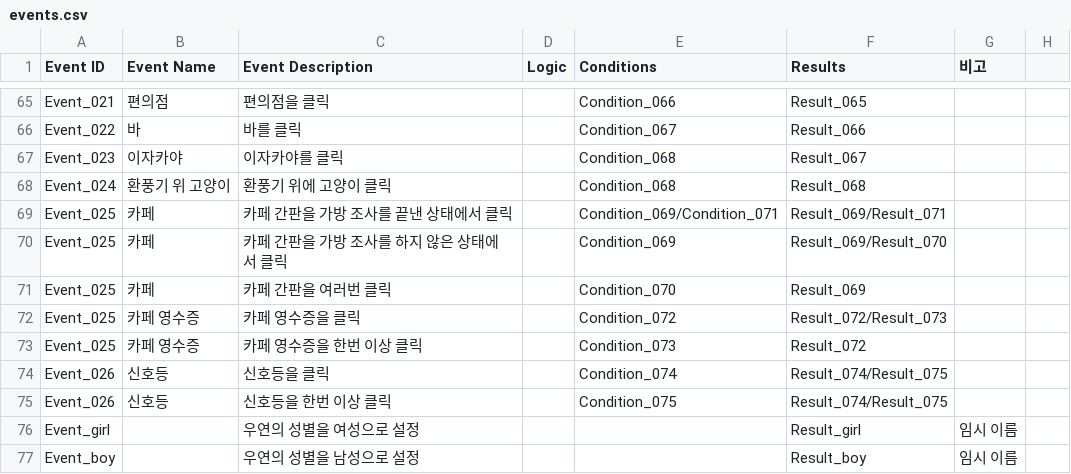
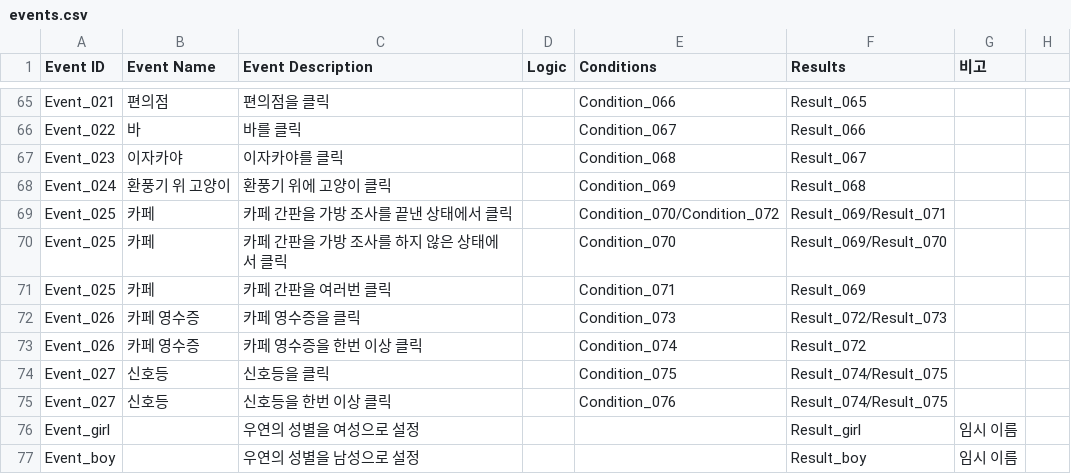
Before and after one commit to ollan365/Fate, a CSV file: Assets/Resources/Datas/events.csv, drawn as a sheet; only a part is shown, gaps mark what is left out.

```diff
--- a/Assets/Resources/Datas/events.csv
+++ b/Assets/Resources/Datas/events.csv
@@ -67,10 +67,10 @@ Event_022,바,바를 클릭,,Condition_067,Result_066,,
 Event_023,이자카야,이자카야를 클릭,,Condition_068,Result_067,,
-Event_024,환풍기 위 고양이,환풍기 위에 고양이 클릭,,Condition_068,Result_068,,
-Event_025,카페,카페 간판을 가방 조사를 끝낸 상태에서 클릭,,Condition_069/Condition_071,Result_069/Result_071,,
-Event_025,카페,카페 간판을 가방 조사를 하지 않은 상태에서 클릭,,Condition_069,Result_069/Result_070,,
-Event_025,카페,카페 간판을 여러번 클릭,,Condition_070,Result_069,,
-Event_025,카페 영수증,카페 영수증을 클릭,,Condition_072,Result_072/Result_073,,
-Event_025,카페 영수증,카페 영수증을 한번 이상 클릭,,Condition_073,Result_072,,
-Event_026,신호등,신호등을 클릭,,Condition_074,Result_074/Result_075,,
-Event_026,신호등,신호등을 한번 이상 클릭,,Condition_075,Result_074/Result_075,,
+Event_024,환풍기 위 고양이,환풍기 위에 고양이 클릭,,Condition_069,Result_068,,
+Event_025,카페,카페 간판을 가방 조사를 끝낸 상태에서 클릭,,Condition_070/Condition_072,Result_069/Result_071,,
+Event_025,카페,카페 간판을 가방 조사를 하지 않은 상태에서 클릭,,Condition_070,Result_069/Result_070,,
+Event_025,카페,카페 간판을 여러번 클릭,,Condition_071,Result_069,,
+Event_026,카페 영수증,카페 영수증을 클릭,,Condition_073,Result_072/Result_073,,
+Event_026,카페 영수증,카페 영수증을 한번 이상 클릭,,Condition_074,Result_072,,
+Event_027,신호등,신호등을 클릭,,Condition_075,Result_074/Result_075,,
+Event_027,신호등,신호등을 한번 이상 클릭,,Condition_076,Result_074/Result_075,,
 Event_girl,,우연의 성별을 여성으로 설정,,,Result_girl,임시 이름,
```
Also changed, not shown: Assets/Resources/Datas/conditions.csv, 11 other files.
